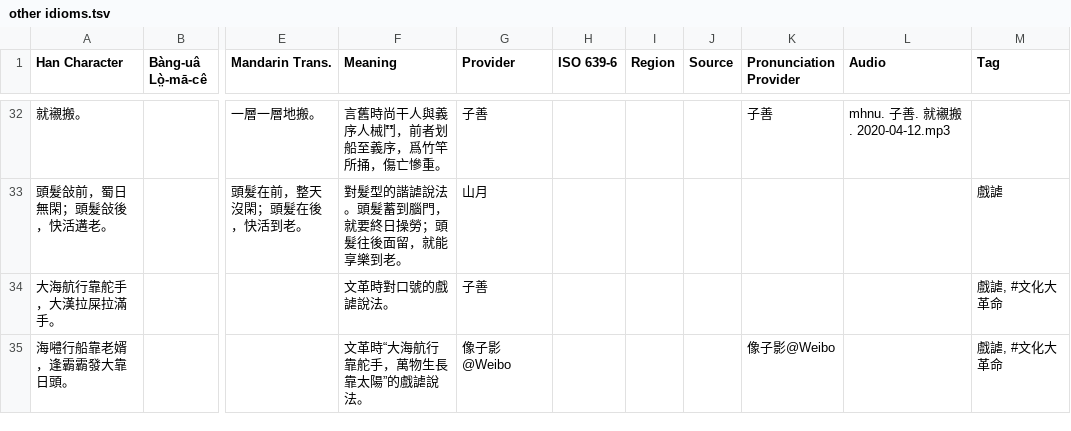
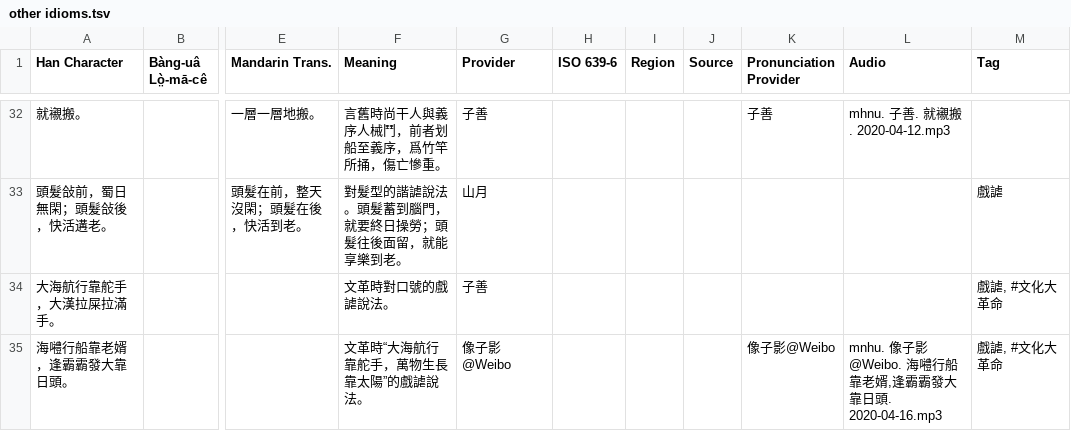
Before and after one commit to MindongLab/foochow-idioms-data, a TSV file: other idioms.tsv, drawn as a sheet; only a part is shown, gaps mark what is left out; the diff names each change by its address in the sheet, - before the commit and + after, or states it on an @@ line.

Commit message:
Update other idioms.tsv

```diff
--- a/other idioms.tsv
+++ b/other idioms.tsv
-L35 (Audio): (empty)
+L35 (Audio): mnhu. 像子影@Weibo. 海𡅏行船靠老婿,逢霸霸發大靠日頭. 2020-04-16.mp3
```
